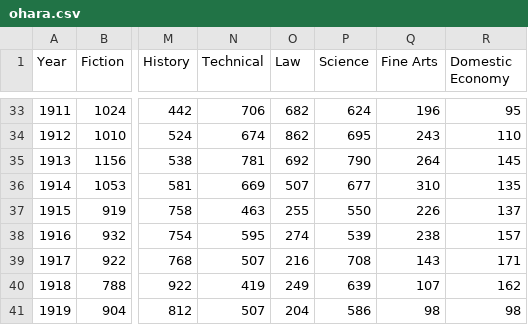
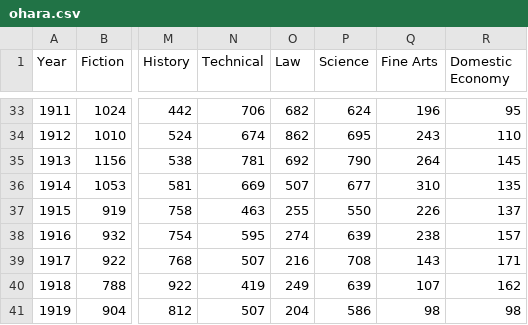
Before and after one commit to agoldst/bookstats, a CSV file: ohara.csv, drawn as a sheet; only a part is shown, gaps mark what is left out; the diff names each change by its address in the sheet, - before the commit and + after, or states it on an @@ line.

Commit message:
fix transcription error for 1916 Science

```diff
--- a/ohara.csv
+++ b/ohara.csv
-P38 (Science): 539
+P38 (Science): 639
```
